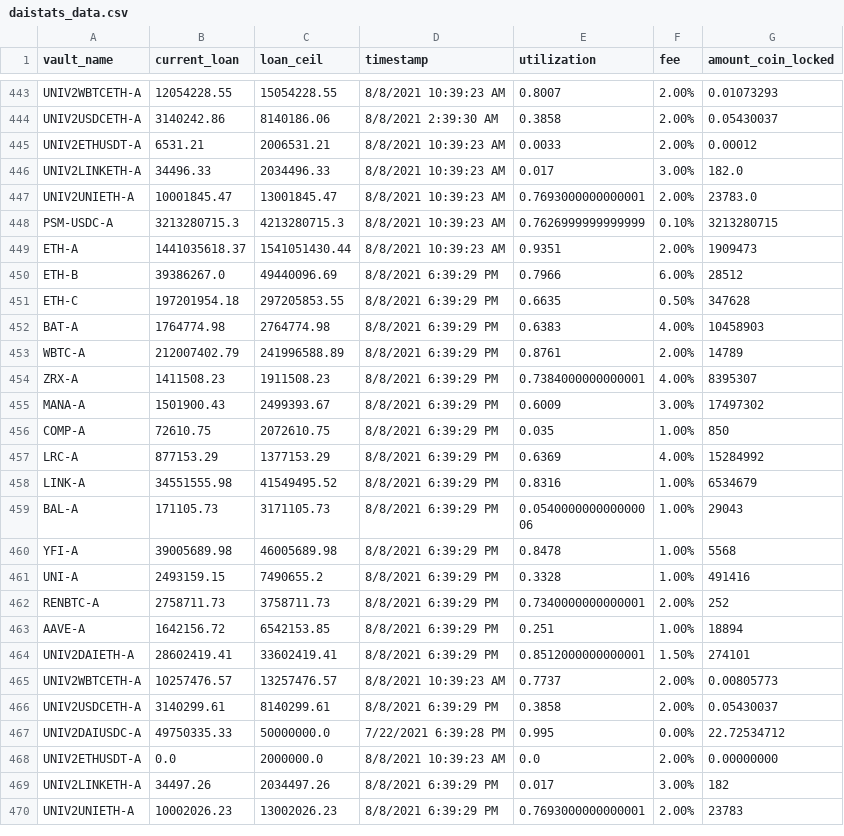
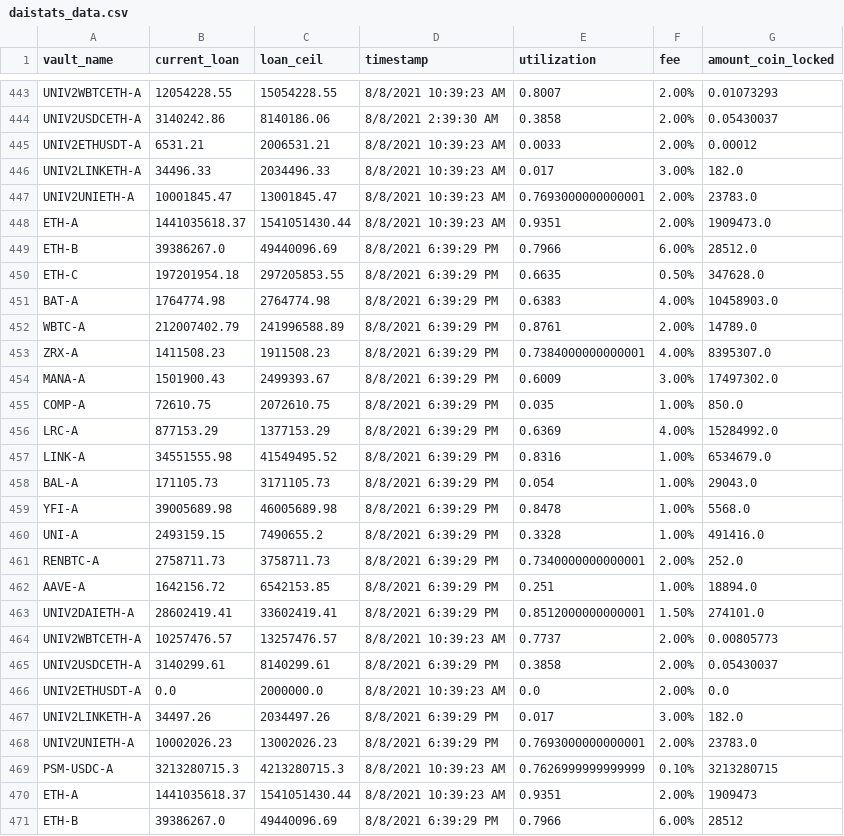
Before and after one commit to geniusnhu/daistats, a CSV file: daistats_data.csv, drawn as a sheet; only a part is shown, gaps mark what is left out; the shorter side is filled out with more unchanged rows.

```diff
--- a/daistats_data.csv
+++ b/daistats_data.csv
@@ -447,2 +447,23 @@ UNIV2LINKETH-A,34496.33,2034496.33,8/8/2021 10:39:23 AM,0.017,3.00%,182.0
 UNIV2UNIETH-A,10001845.47,13001845.47,8/8/2021 10:39:23 AM,0.7693000000000001,2.00%,23783.0
+ETH-A,1441035618.37,1541051430.44,8/8/2021 10:39:23 AM,0.9351,2.00%,1909473.0
+ETH-B,39386267.0,49440096.69,8/8/2021 6:39:29 PM,0.7966,6.00%,28512.0
+ETH-C,197201954.18,297205853.55,8/8/2021 6:39:29 PM,0.6635,0.50%,347628.0
+BAT-A,1764774.98,2764774.98,8/8/2021 6:39:29 PM,0.6383,4.00%,10458903.0
+WBTC-A,212007402.79,241996588.89,8/8/2021 6:39:29 PM,0.8761,2.00%,14789.0
+ZRX-A,1411508.23,1911508.23,8/8/2021 6:39:29 PM,0.7384000000000001,4.00%,8395307.0
+MANA-A,1501900.43,2499393.67,8/8/2021 6:39:29 PM,0.6009,3.00%,17497302.0
+COMP-A,72610.75,2072610.75,8/8/2021 6:39:29 PM,0.035,1.00%,850.0
+LRC-A,877153.29,1377153.29,8/8/2021 6:39:29 PM,0.6369,4.00%,15284992.0
+LINK-A,34551555.98,41549495.52,8/8/2021 6:39:29 PM,0.8316,1.00%,6534679.0
+BAL-A,171105.73,3171105.73,8/8/2021 6:39:29 PM,0.054,1.00%,29043.0
+YFI-A,39005689.98,46005689.98,8/8/2021 6:39:29 PM,0.8478,1.00%,5568.0
+UNI-A,2493159.15,7490655.2,8/8/2021 6:39:29 PM,0.3328,1.00%,491416.0
+RENBTC-A,2758711.73,3758711.73,8/8/2021 6:39:29 PM,0.7340000000000001,2.00%,252.0
+AAVE-A,1642156.72,6542153.85,8/8/2021 6:39:29 PM,0.251,1.00%,18894.0
+UNIV2DAIETH-A,28602419.41,33602419.41,8/8/2021 6:39:29 PM,0.8512000000000001,1.50%,274101.0
+UNIV2WBTCETH-A,10257476.57,13257476.57,8/8/2021 10:39:23 AM,0.7737,2.00%,0.00805773
+UNIV2USDCETH-A,3140299.61,8140299.61,8/8/2021 6:39:29 PM,0.3858,2.00%,0.05430037
+UNIV2ETHUSDT-A,0.0,2000000.0,8/8/2021 10:39:23 AM,0.0,2.00%,0.0
+UNIV2LINKETH-A,34497.26,2034497.26,8/8/2021 6:39:29 PM,0.017,3.00%,182.0
+UNIV2UNIETH-A,10002026.23,13002026.23,8/8/2021 6:39:29 PM,0.7693000000000001,2.00%,23783.0
 PSM-USDC-A,3213280715.3,4213280715.3,8/8/2021 10:39:23 AM,0.7626999999999999,0.10%,3213280715
```
Also changed, not shown: 1 other file.
